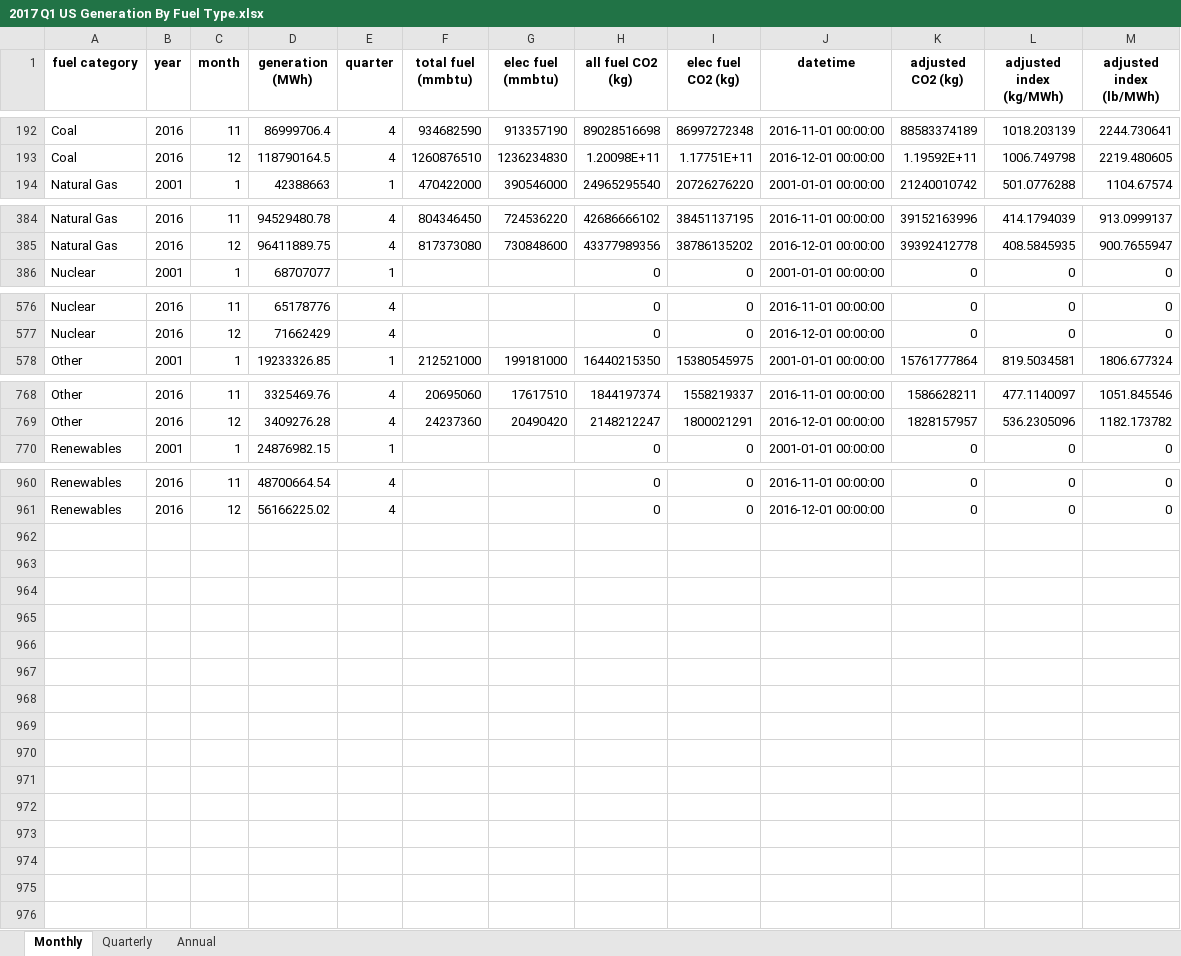
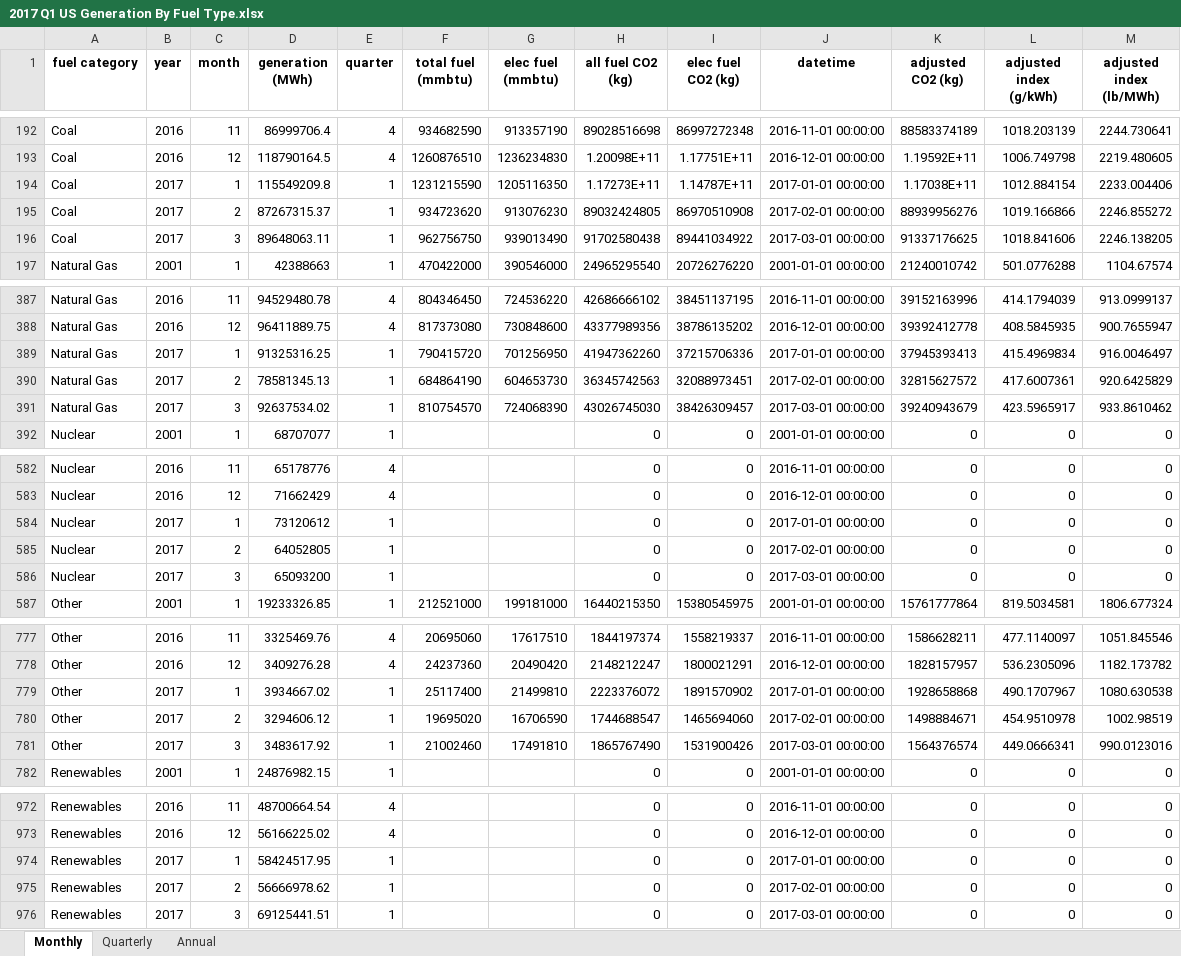
Before and after one commit to EmissionsIndex/Emissions-Index, an Excel workbook: Calculated values/2017/2017 Q1 US Generation By Fuel Type.xlsx, sheet Monthly, drawn as a sheet; only a part is shown, gaps mark what is left out; values as stored, in another font and other column widths than the file's, no borders; the diff covers the shown part only; the diff names each change by its address in the sheet, - before the commit and + after, or states it on an @@ line.

Commit message:
Add 2017 Q1 data
New results with data through the end of 2017 Q1

```diff
--- a/Calculated values/2017/2017 Q1 US Generation By Fuel Type.xlsx (sheet Monthly)
+++ b/Calculated values/2017/2017 Q1 US Generation By Fuel Type.xlsx (sheet Monthly)
-L1: adjusted index (kg/MWh)
+L1: adjusted index (g/kWh)
+row 194: Coal | 2017 | 1 | 115549209.8 | 1 | 1231215590 | 1205116350 | 1.17273E+11 | 1.14787E+11 | 2017-01-01 00:00:00 | 1.17038E+11 | 1012.884154 | 2233.004406
+row 195: Coal | 2017 | 2 | 87267315.37 | 1 | 934723620 | 913076230 | 89032424805 | 86970510908 | 2017-02-01 00:00:00 | 88939956276 | 1019.166866 | 2246.855272
+row 196: Coal | 2017 | 3 | 89648063.11 | 1 | 962756750 | 939013490 | 91702580438 | 89441034922 | 2017-03-01 00:00:00 | 91337176625 | 1018.841606 | 2246.138205
+row 389: Natural Gas | 2017 | 1 | 91325316.25 | 1 | 790415720 | 701256950 | 41947362260 | 37215706336 | 2017-01-01 00:00:00 | 37945393413 | 415.4969834 | 916.0046497
+row 390: Natural Gas | 2017 | 2 | 78581345.13 | 1 | 684864190 | 604653730 | 36345742563 | 32088973451 | 2017-02-01 00:00:00 | 32815627572 | 417.6007361 | 920.6425829
+row 391: Natural Gas | 2017 | 3 | 92637534.02 | 1 | 810754570 | 724068390 | 43026745030 | 38426309457 | 2017-03-01 00:00:00 | 39240943679 | 423.5965917 | 933.8610462
+row 584: Nuclear | 2017 | 1 | 73120612 | 1 |  |  | 0 | 0 | 2017-01-01 00:00:00 | 0 | 0 | 0
+row 585: Nuclear | 2017 | 2 | 64052805 | 1 |  |  | 0 | 0 | 2017-02-01 00:00:00 | 0 | 0 | 0
+row 586: Nuclear | 2017 | 3 | 65093200 | 1 |  |  | 0 | 0 | 2017-03-01 00:00:00 | 0 | 0 | 0
+row 779: Other | 2017 | 1 | 3934667.02 | 1 | 25117400 | 21499810 | 2223376072 | 1891570902 | 2017-01-01 00:00:00 | 1928658868 | 490.1707967 | 1080.630538
+row 780: Other | 2017 | 2 | 3294606.12 | 1 | 19695020 | 16706590 | 1744688547 | 1465694060 | 2017-02-01 00:00:00 | 1498884671 | 454.9510978 | 1002.98519
+row 781: Other | 2017 | 3 | 3483617.92 | 1 | 21002460 | 17491810 | 1865767490 | 1531900426 | 2017-03-01 00:00:00 | 1564376574 | 449.0666341 | 990.0123016
+row 974: Renewables | 2017 | 1 | 58424517.95 | 1 |  |  | 0 | 0 | 2017-01-01 00:00:00 | 0 | 0 | 0
+row 975: Renewables | 2017 | 2 | 56666978.62 | 1 |  |  | 0 | 0 | 2017-02-01 00:00:00 | 0 | 0 | 0
+row 976: Renewables | 2017 | 3 | 69125441.51 | 1 |  |  | 0 | 0 | 2017-03-01 00:00:00 | 0 | 0 | 0
```
Also changed, not shown: 50 edited cells elsewhere in this sheet, sheet Annual, sheet Quarterly, Calculated values/2017/2017 Q1 US Power Sector CO2 Emissions Intensity.xlsx.
